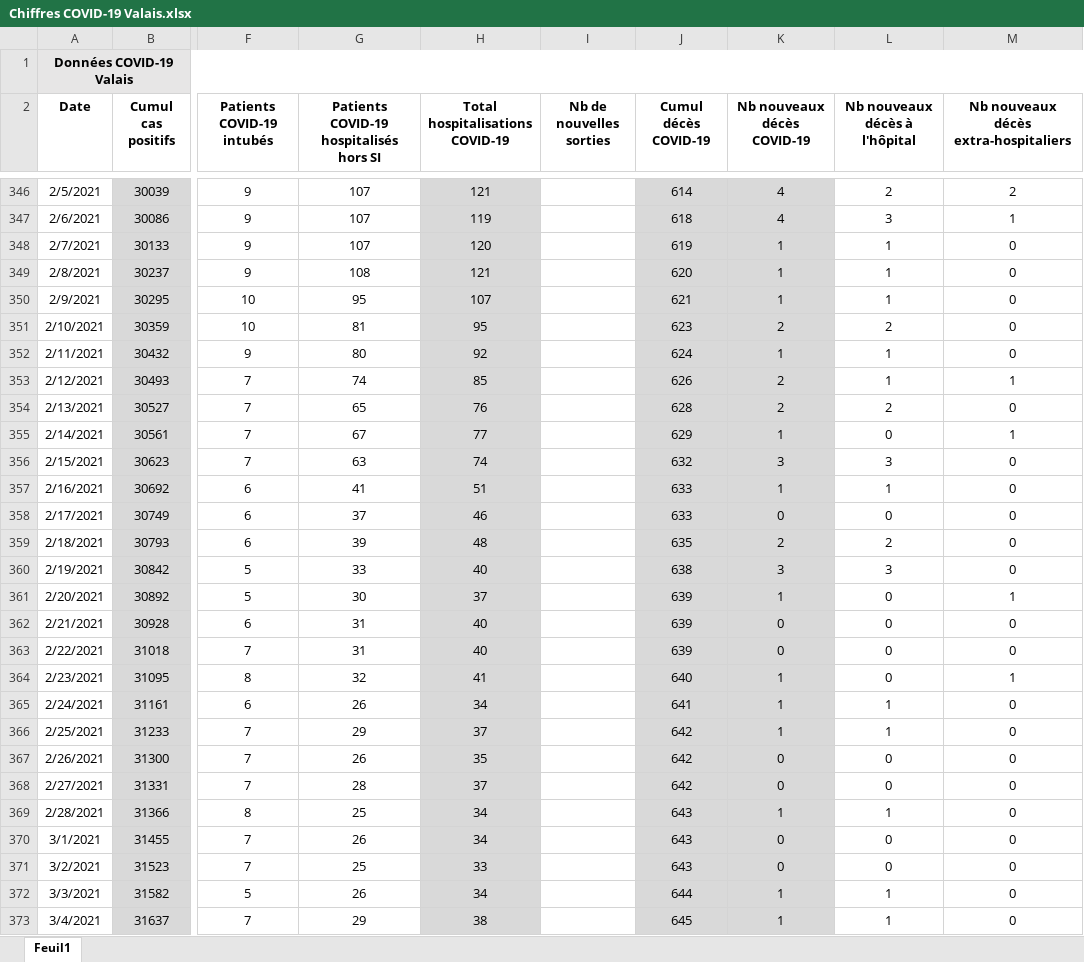
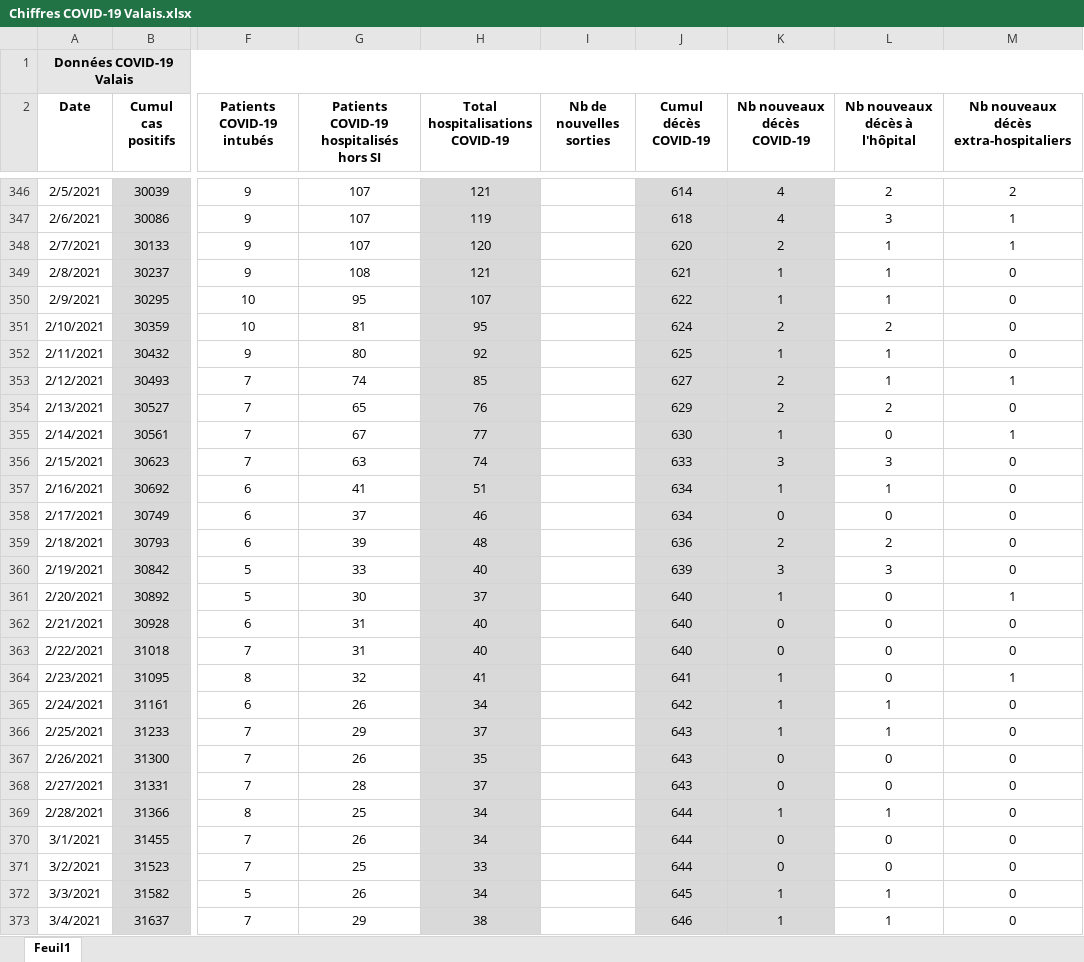
Before and after one commit to statistikZH/covid19_drop, an Excel workbook: Chiffres COVID-19 Valais.xlsx, sheet Feuil1, drawn as a sheet; only a part is shown, gaps mark what is left out; values as stored, in another font and other column widths than the file's, no borders; the diff covers the shown part only; the diff names each change by its address in the sheet, - before the commit and + after, or states it on an @@ line.

Commit message:
Add files via upload

```diff
--- a/Chiffres COVID-19 Valais.xlsx (sheet Feuil1)
+++ b/Chiffres COVID-19 Valais.xlsx (sheet Feuil1)
-J348 (Cumul décès COVID-19): 619
+J348 (Cumul décès COVID-19): 620
-K348 (Nb nouveaux décès COVID-19): 1
+K348 (Nb nouveaux décès COVID-19): 2
-M348: 0
+M348: 1
-J349 (Cumul décès COVID-19): 620
+J349 (Cumul décès COVID-19): 621
-J350 (Cumul décès COVID-19): 621
+J350 (Cumul décès COVID-19): 622
-J351 (Cumul décès COVID-19): 623
+J351 (Cumul décès COVID-19): 624
-J352 (Cumul décès COVID-19): 624
+J352 (Cumul décès COVID-19): 625
-J353 (Cumul décès COVID-19): 626
+J353 (Cumul décès COVID-19): 627
-J354 (Cumul décès COVID-19): 628
+J354 (Cumul décès COVID-19): 629
-J355 (Cumul décès COVID-19): 629
+J355 (Cumul décès COVID-19): 630
-J356 (Cumul décès COVID-19): 632
+J356 (Cumul décès COVID-19): 633
-J357:J358 (Cumul décès COVID-19): 633
+J357:J358 (Cumul décès COVID-19): 634
-J359 (Cumul décès COVID-19): 635
+J359 (Cumul décès COVID-19): 636
-J360 (Cumul décès COVID-19): 638
+J360 (Cumul décès COVID-19): 639
-J361:J363 (Cumul décès COVID-19): 639
+J361:J363 (Cumul décès COVID-19): 640
-J364 (Cumul décès COVID-19): 640
+J364 (Cumul décès COVID-19): 641
-J365 (Cumul décès COVID-19): 641
+J365 (Cumul décès COVID-19): 642
-J366:J368 (Cumul décès COVID-19): 642
+J366:J368 (Cumul décès COVID-19): 643
-J369:J371 (Cumul décès COVID-19): 643
+J369:J371 (Cumul décès COVID-19): 644
-J372 (Cumul décès COVID-19): 644
+J372 (Cumul décès COVID-19): 645
-J373 (Cumul décès COVID-19): 645
+J373 (Cumul décès COVID-19): 646
```
Also changed, not shown: 810 edited cells elsewhere in this sheet.
